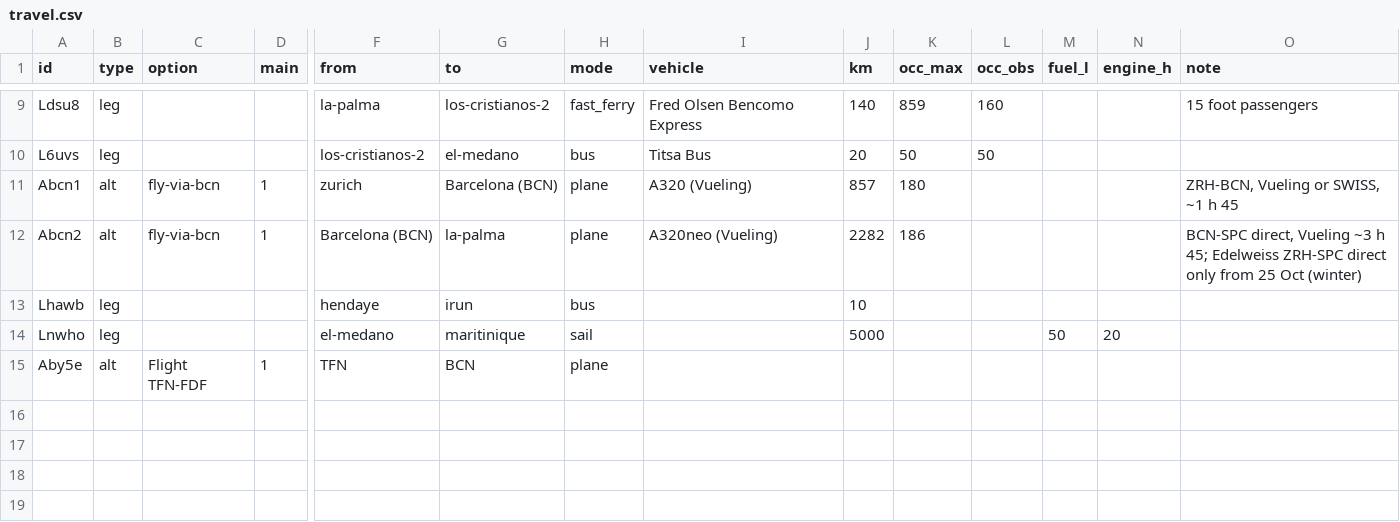
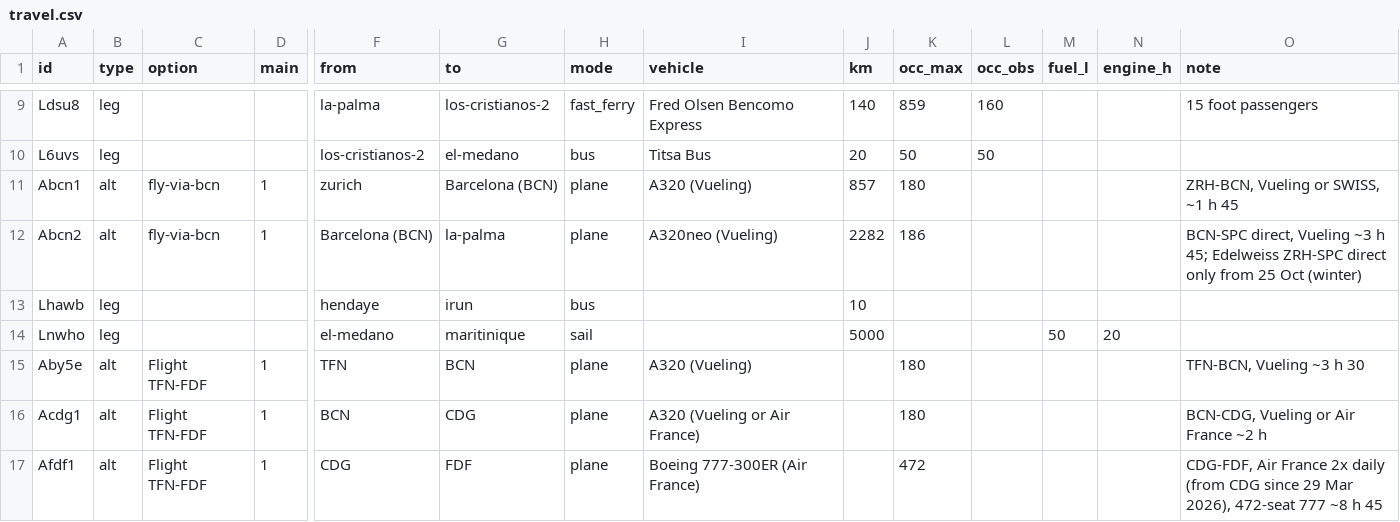
Before and after one commit to thaeussner/travel_dashboard, a CSV file: data/travel.csv, drawn as a sheet; only a part is shown, gaps mark what is left out; rows hold the shown columns only; the diff names each change by its address in the sheet, - before the commit and + after, or states it on an @@ line.

```diff
--- a/data/travel.csv
+++ b/data/travel.csv
-I15 (vehicle): (empty)
+I15 (vehicle): A320 (Vueling)
-K15 (occ_max): (empty)
+K15 (occ_max): 180
-O15 (note): (empty)
+O15 (note): TFN-BCN, Vueling ~3 h 30
+row 16: Acdg1 | alt | Flight TFN-FDF | 1 | BCN | CDG | plane | A320 (Vueling or Air France) |  | 180 |  |  |  | BCN-CDG, Vueling or Air France ~2 h
+row 17: Afdf1 | alt | Flight TFN-FDF | 1 | CDG | FDF | plane | Boeing 777-300ER (Air France) |  | 472 |  |  |  | CDG-FDF, Air France 2x daily (from CDG since 29 Mar 2026), 472-seat 777 ~8 h 45
```
Also changed, not shown: data/waypoints.csv.
